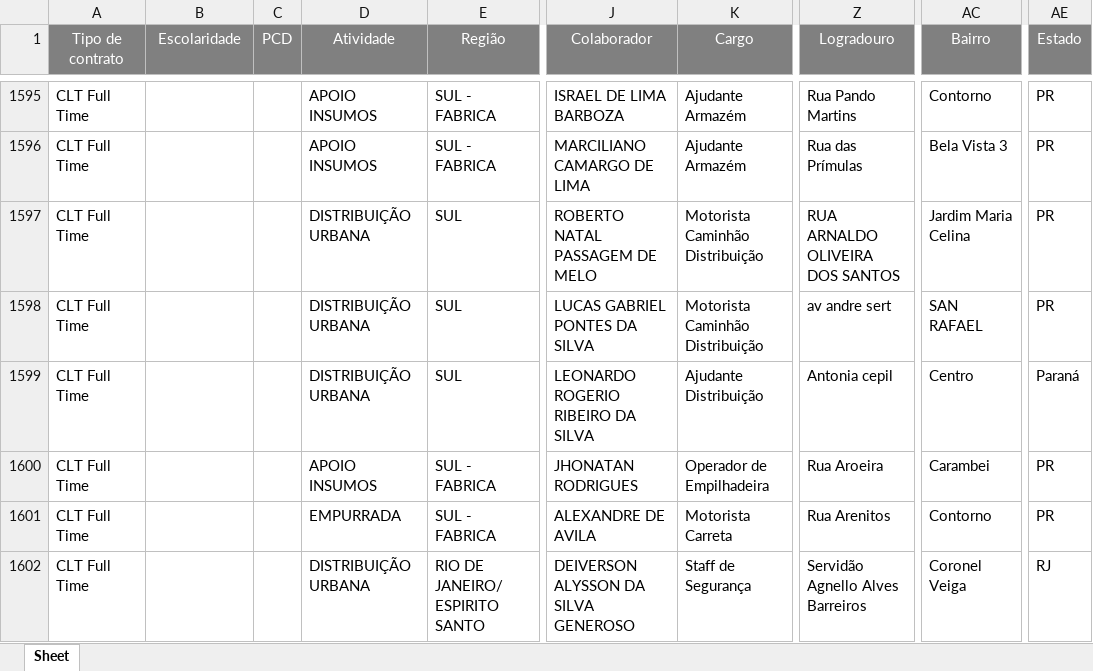
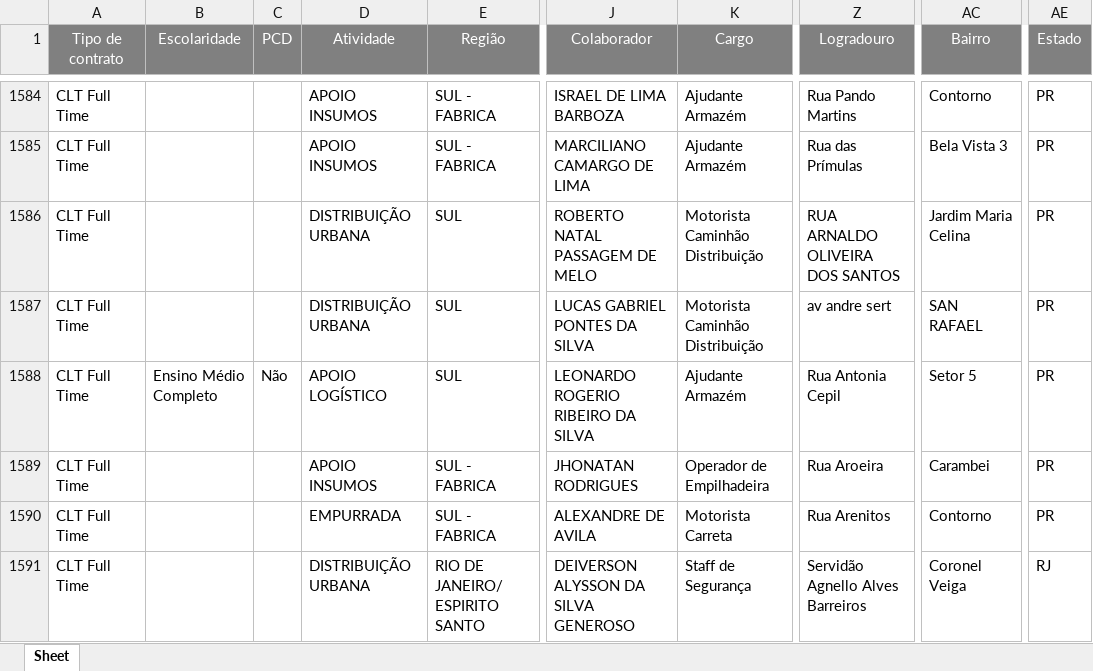
Before and after one commit to Bruna-gzr/dashboard-skap, an Excel workbook: data/Base colaboradores ativos.xlsx, sheet Sheet, drawn as a sheet; only a part is shown, gaps mark what is left out; values as stored, in another font and other column widths than the file's, no borders; addresses are those after the commit; the diff covers the shown part only; the diff names each change by its address in the sheet, - before the commit and + after, or states it on an @@ line.

```diff
--- a/data/Base colaboradores ativos.xlsx (sheet Sheet)
+++ b/data/Base colaboradores ativos.xlsx (sheet Sheet)
-B1588 (Escolaridade): (empty)
+B1588 (Escolaridade): Ensino Médio Completo
-C1588 (PCD): (empty)
+C1588 (PCD): Não
-D1588 (Atividade): DISTRIBUIÇÃO URBANA
+D1588 (Atividade): APOIO LOGÍSTICO
-K1588 (Cargo): Ajudante Distribuição
+K1588 (Cargo): Ajudante Armazém
-Z1588 (Logradouro): Antonia cepil
+Z1588 (Logradouro): Rua Antonia Cepil
-AC1588 (Bairro): Centro
+AC1588 (Bairro): Setor 5
-AE1588 (Estado): Paraná
+AE1588 (Estado): PR
```
Also changed, not shown: 5 added rows, 13 removed rows and 110 edited cells elsewhere in this sheet, data/Acomp novos.xlsx, data/Bate papo mentor.xlsx, 6 other files.
